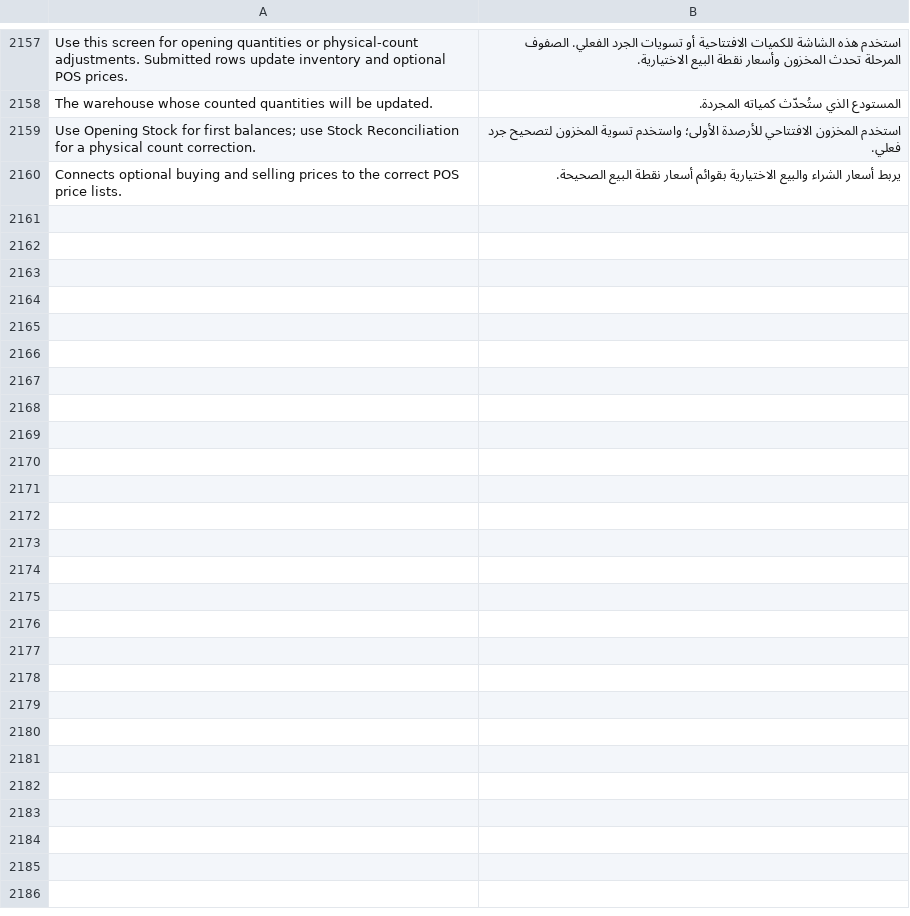
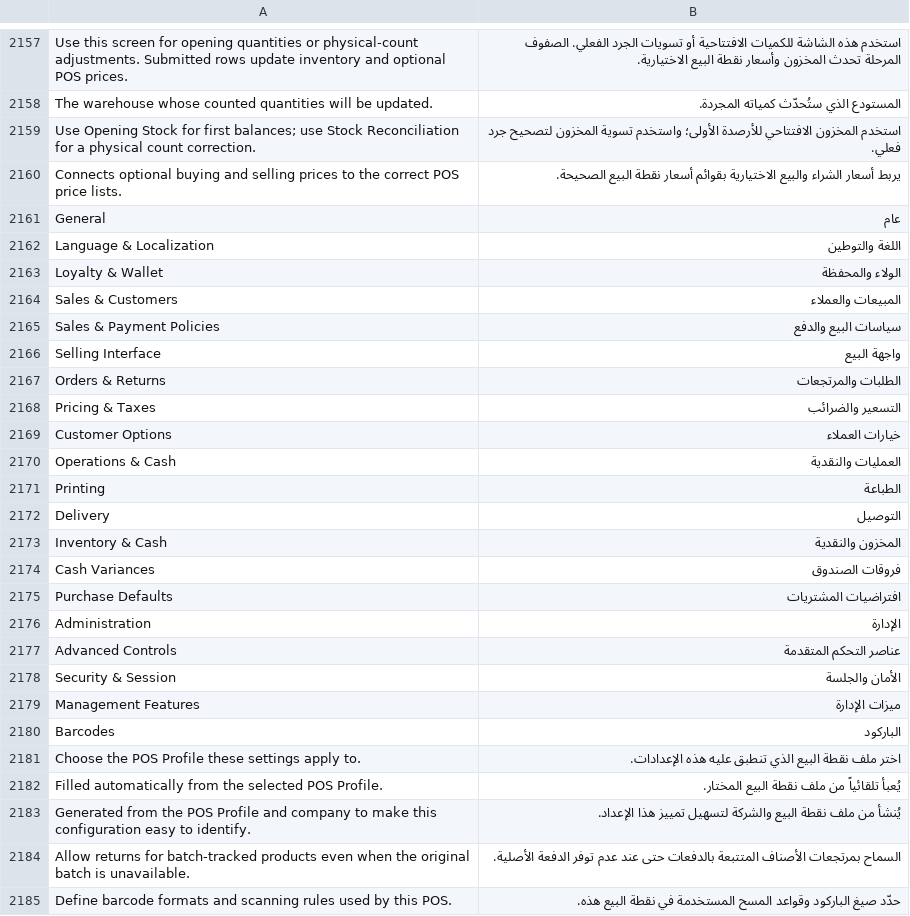
Before and after one commit to alaalsalam/POSNext, a CSV file: pos_next/translations/ar.csv, drawn as a sheet; only a part is shown, gaps mark what is left out; the diff names each change by its address in the sheet, - before the commit and + after, or states it on an @@ line.

Commit message:
feat(pos): organize localized settings form

```diff
--- a/pos_next/translations/ar.csv
+++ b/pos_next/translations/ar.csv
+row 2161: General | عام
+row 2162: Language & Localization | اللغة والتوطين
+row 2163: Loyalty & Wallet | الولاء والمحفظة
+row 2164: Sales & Customers | المبيعات والعملاء
+row 2165: Sales & Payment Policies | سياسات البيع والدفع
+row 2166: Selling Interface | واجهة البيع
+row 2167: Orders & Returns | الطلبات والمرتجعات
+row 2168: Pricing & Taxes | التسعير والضرائب
+row 2169: Customer Options | خيارات العملاء
+row 2170: Operations & Cash | العمليات والنقدية
+row 2171: Printing | الطباعة
+row 2172: Delivery | التوصيل
+row 2173: Inventory & Cash | المخزون والنقدية
+row 2174: Cash Variances | فروقات الصندوق
+row 2175: Purchase Defaults | افتراضيات المشتريات
+row 2176: Administration | الإدارة
+row 2177: Advanced Controls | عناصر التحكم المتقدمة
+row 2178: Security & Session | الأمان والجلسة
+row 2179: Management Features | ميزات الإدارة
+row 2180: Barcodes | الباركود
+row 2181: Choose the POS Profile these settings apply to. | اختر ملف نقطة البيع الذي تنطبق عليه هذه الإعدادات.
+row 2182: Filled automatically from the selected POS Profile. | يُعبأ تلقائياً من ملف نقطة البيع المختار.
+row 2183: Generated from the POS Profile and company to make this configuration easy to identify. | يُنشأ من ملف نقطة البيع والشركة لتسهيل تمييز هذا الإعداد.
+row 2184: Allow returns for batch-tracked products even when the original batch is unavailable. | السماح بمرتجعات الأصناف المتتبعة بالدفعات حتى عند عدم توفر الدفعة الأصلية.
+row 2185: Define barcode formats and scanning rules used by this POS. | حدّد صيغ الباركود وقواعد المسح المستخدمة في نقطة البيع هذه.
```
Also changed, not shown: 2 other files.
